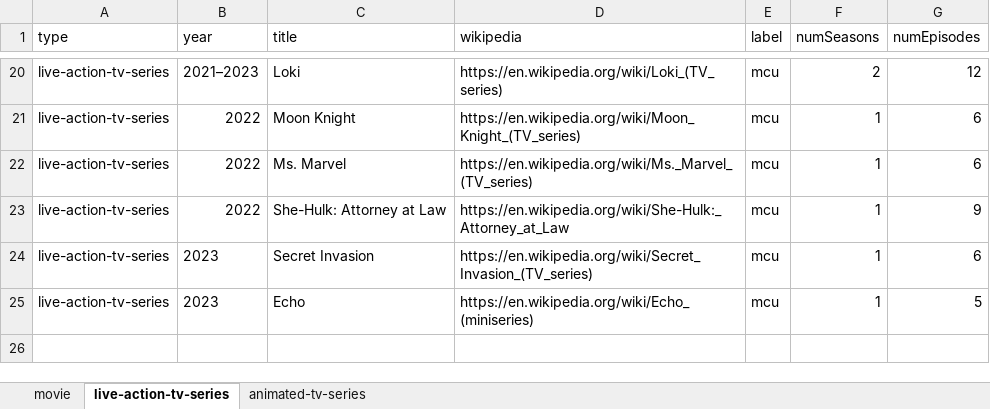
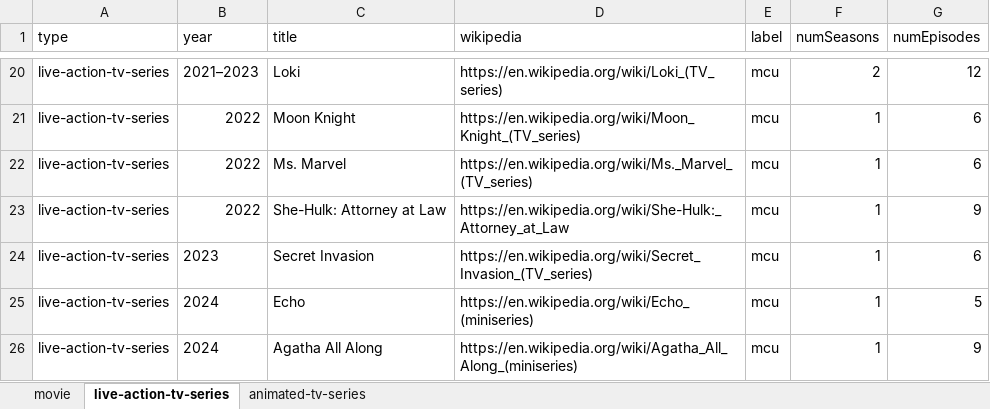
Before and after one commit to ZYinMD/marvelsnap-on-screen, an Excel workbook: facts/step4/all-titles.xlsx, sheet live-action-tv-series, drawn as a sheet; only a part is shown, gaps mark what is left out; values as stored, in another font and other column widths than the file's, no borders; the diff names each change by its address in the sheet, - before the commit and + after, or states it on an @@ line.

```diff
--- a/facts/step4/all-titles.xlsx (sheet live-action-tv-series)
+++ b/facts/step4/all-titles.xlsx (sheet live-action-tv-series)
-B25 (year): 2023
+B25 (year): 2024
+row 26: live-action-tv-series | 2024 | Agatha All Along | https://en.wikipedia.org/wiki/Agatha_All_Along_(miniseries) | mcu | 1 | 9
```
Also changed, not shown: sheet movie, 2 other files.
